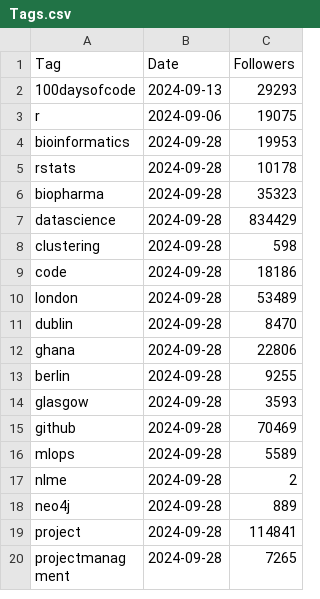
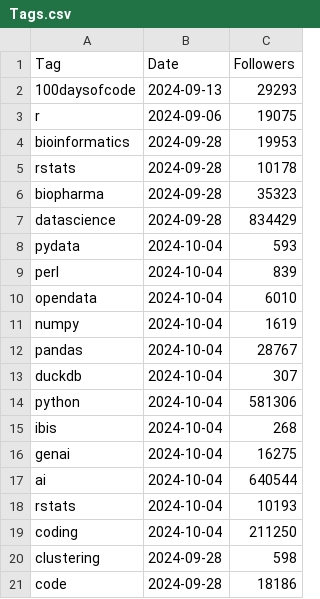
Before and after one commit to Joint-Operations-Working-Group/Social-Media-Analytics, a CSV file: LinkedInTags/Tags.csv, drawn as a sheet; only a part is shown; the shorter side is filled out with more unchanged rows; the diff names each change by its address in the sheet, - before the commit and + after, or states it on an @@ line.

Commit message:
Update Tags.csv

```diff
--- a/LinkedInTags/Tags.csv
+++ b/LinkedInTags/Tags.csv
+row 8: pydata | 2024-10-04 | 593
+row 9: perl | 2024-10-04 | 839
+row 10: opendata | 2024-10-04 | 6010
+row 11: numpy | 2024-10-04 | 1619
+row 12: pandas | 2024-10-04 | 28767
+row 13: duckdb | 2024-10-04 | 307
+row 14: python | 2024-10-04 | 581306
+row 15: ibis | 2024-10-04 | 268
+row 16: genai | 2024-10-04 | 16275
+row 17: ai | 2024-10-04 | 640544
+row 18: rstats | 2024-10-04 | 10193
+row 19: coding | 2024-10-04 | 211250
```
